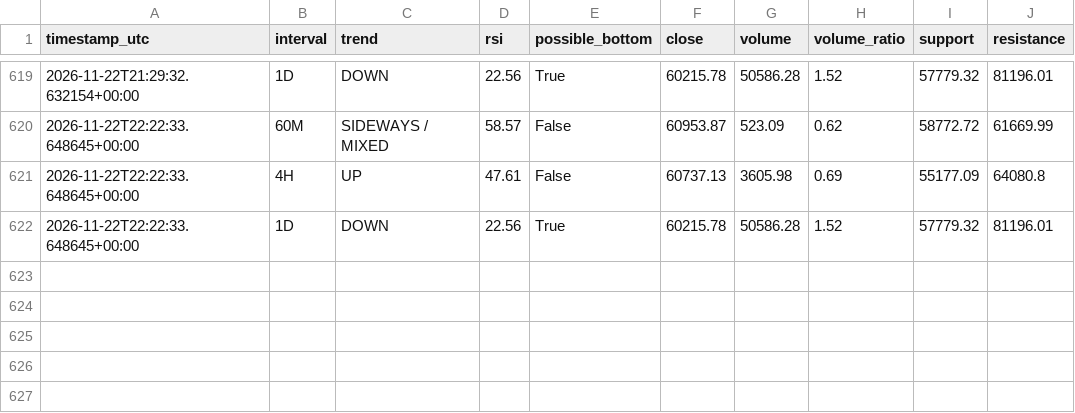
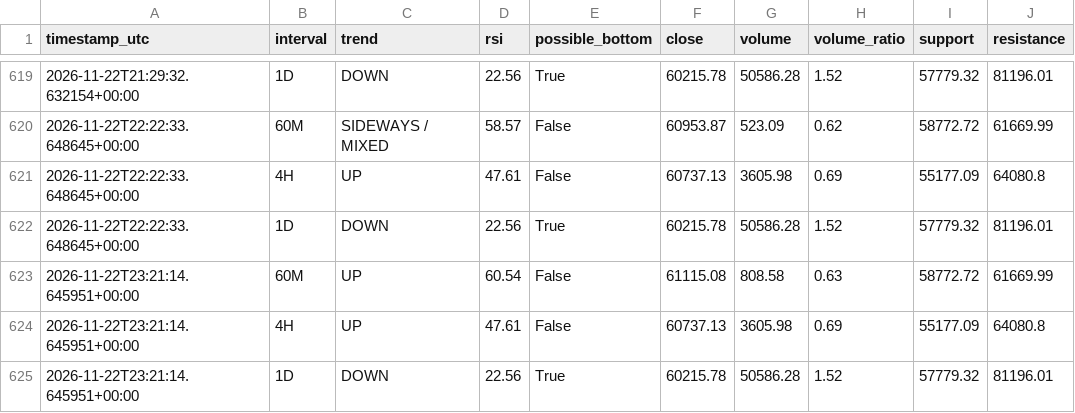
Before and after one commit to DeamonS58/btc-market-monitor-, a CSV file: btc-history.csv, drawn as a sheet; only a part is shown, gaps mark what is left out.

```diff
--- a/btc-history.csv
+++ b/btc-history.csv
@@ -622 +622,4 @@ timestamp_utc,interval,trend,rsi,possible_bottom,close,volume,volume_ratio,suppo
 2026-11-22T22:22:33.648645+00:00,1D,DOWN,22.56,True,60215.78,50586.28,1.52,57779.32,81196.01
+2026-11-22T23:21:14.645951+00:00,60M,UP,60.54,False,61115.08,808.58,0.63,58772.72,61669.99
+2026-11-22T23:21:14.645951+00:00,4H,UP,47.61,False,60737.13,3605.98,0.69,55177.09,64080.8
+2026-11-22T23:21:14.645951+00:00,1D,DOWN,22.56,True,60215.78,50586.28,1.52,57779.32,81196.01
```
Also changed, not shown: 1 other file.
